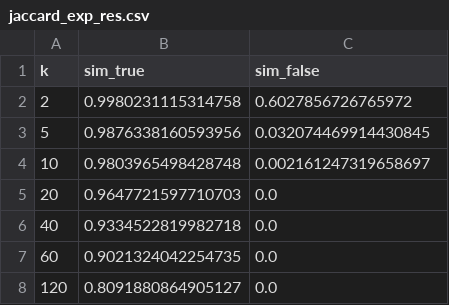
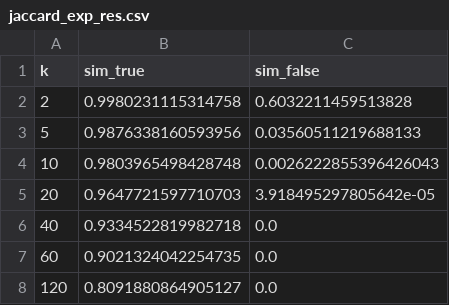
Before and after one commit to hcbravoED/data606-plagiarism-brysbroughton, a CSV file: result_data/jaccard_exp_res.csv, drawn as a sheet.

```diff
--- a/result_data/jaccard_exp_res.csv
+++ b/result_data/jaccard_exp_res.csv
@@ -1,6 +1,6 @@
 k,sim_true,sim_false
-2,0.9980231115314758,0.6027856726765972
-5,0.9876338160593956,0.032074469914430845
-10,0.9803965498428748,0.002161247319658697
-20,0.9647721597710703,0.0
+2,0.9980231115314758,0.6032211459513828
+5,0.9876338160593956,0.03560511219688133
+10,0.9803965498428748,0.0026222855396426043
+20,0.9647721597710703,3.918495297805642e-05
 40,0.9334522819982718,0.0
```
Also changed, not shown: 1 other file.
